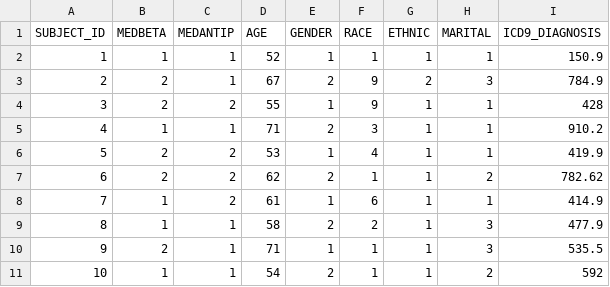
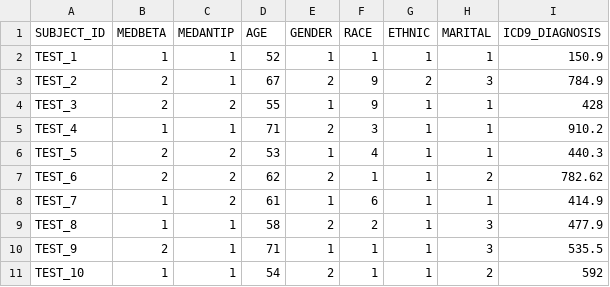
Before and after one commit to bioteam/etldev, a CSV file: Test_data.csv, drawn as a sheet.

Commit message:
Fix ICD9 code mapping for Test data

```diff
--- a/Test_data.csv
+++ b/Test_data.csv
@@ -1,11 +1,11 @@
 SUBJECT_ID,MEDBETA,MEDANTIP,AGE,GENDER,RACE,ETHNIC,MARITAL,ICD9_DIAGNOSIS
-1,1,1,52,1,1,1,1,150.9
-2,2,1,67,2,9,2,3,784.9
-3,2,2,55,1,9,1,1,428
-4,1,1,71,2,3,1,1,910.2
-5,2,2,53,1,4,1,1,419.9
-6,2,2,62,2,1,1,2,782.62
-7,1,2,61,1,6,1,1,414.9
-8,1,1,58,2,2,1,3,477.9
-9,2,1,71,1,1,1,3,535.5
-10,1,1,54,2,1,1,2,592
+TEST_1,1,1,52,1,1,1,1,150.9
+TEST_2,2,1,67,2,9,2,3,784.9
+TEST_3,2,2,55,1,9,1,1,428
+TEST_4,1,1,71,2,3,1,1,910.2
+TEST_5,2,2,53,1,4,1,1,440.3
+TEST_6,2,2,62,2,1,1,2,782.62
+TEST_7,1,2,61,1,6,1,1,414.9
+TEST_8,1,1,58,2,2,1,3,477.9
+TEST_9,2,1,71,1,1,1,3,535.5
+TEST_10,1,1,54,2,1,1,2,592
```
Also changed, not shown: 2 other files.
